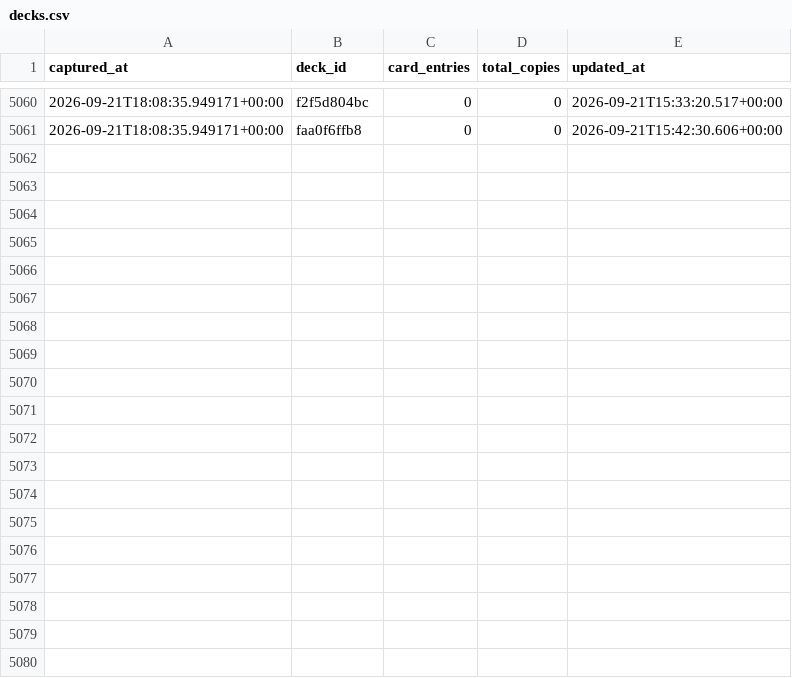
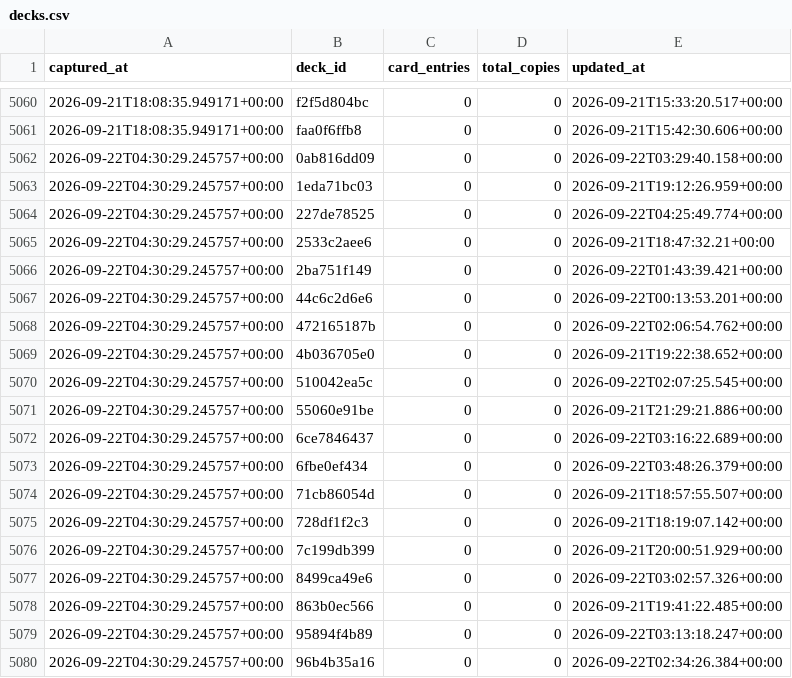
Before and after one commit to tantnlamma/PalworldTCGCache, a CSV file: history/decks.csv, drawn as a sheet; only a part is shown, gaps mark what is left out; the diff covers the shown part only; the diff names each change by its address in the sheet, - before the commit and + after, or states it on an @@ line.

Commit message:
data: 12h snapshot 2026-09-22T04:30:29.245757+00:00

```diff
--- a/history/decks.csv
+++ b/history/decks.csv
+row 5062: 2026-09-22T04:30:29.245757+00:00 | 0ab816dd09 | 0 | 0 | 2026-09-22T03:29:40.158+00:00
+row 5063: 2026-09-22T04:30:29.245757+00:00 | 1eda71bc03 | 0 | 0 | 2026-09-21T19:12:26.959+00:00
+row 5064: 2026-09-22T04:30:29.245757+00:00 | 227de78525 | 0 | 0 | 2026-09-22T04:25:49.774+00:00
+row 5065: 2026-09-22T04:30:29.245757+00:00 | 2533c2aee6 | 0 | 0 | 2026-09-21T18:47:32.21+00:00
+row 5066: 2026-09-22T04:30:29.245757+00:00 | 2ba751f149 | 0 | 0 | 2026-09-22T01:43:39.421+00:00
+row 5067: 2026-09-22T04:30:29.245757+00:00 | 44c6c2d6e6 | 0 | 0 | 2026-09-22T00:13:53.201+00:00
+row 5068: 2026-09-22T04:30:29.245757+00:00 | 472165187b | 0 | 0 | 2026-09-22T02:06:54.762+00:00
+row 5069: 2026-09-22T04:30:29.245757+00:00 | 4b036705e0 | 0 | 0 | 2026-09-21T19:22:38.652+00:00
+row 5070: 2026-09-22T04:30:29.245757+00:00 | 510042ea5c | 0 | 0 | 2026-09-22T02:07:25.545+00:00
+row 5071: 2026-09-22T04:30:29.245757+00:00 | 55060e91be | 0 | 0 | 2026-09-21T21:29:21.886+00:00
+row 5072: 2026-09-22T04:30:29.245757+00:00 | 6ce7846437 | 0 | 0 | 2026-09-22T03:16:22.689+00:00
+row 5073: 2026-09-22T04:30:29.245757+00:00 | 6fbe0ef434 | 0 | 0 | 2026-09-22T03:48:26.379+00:00
+row 5074: 2026-09-22T04:30:29.245757+00:00 | 71cb86054d | 0 | 0 | 2026-09-21T18:57:55.507+00:00
+row 5075: 2026-09-22T04:30:29.245757+00:00 | 728df1f2c3 | 0 | 0 | 2026-09-21T18:19:07.142+00:00
+row 5076: 2026-09-22T04:30:29.245757+00:00 | 7c199db399 | 0 | 0 | 2026-09-21T20:00:51.929+00:00
+row 5077: 2026-09-22T04:30:29.245757+00:00 | 8499ca49e6 | 0 | 0 | 2026-09-22T03:02:57.326+00:00
+row 5078: 2026-09-22T04:30:29.245757+00:00 | 863b0ec566 | 0 | 0 | 2026-09-21T19:41:22.485+00:00
+row 5079: 2026-09-22T04:30:29.245757+00:00 | 95894f4b89 | 0 | 0 | 2026-09-22T03:13:18.247+00:00
+row 5080: 2026-09-22T04:30:29.245757+00:00 | 96b4b35a16 | 0 | 0 | 2026-09-22T02:34:26.384+00:00
```
Also changed, not shown: 20 added rows elsewhere in this file, history/colors.csv, 9 other files.
